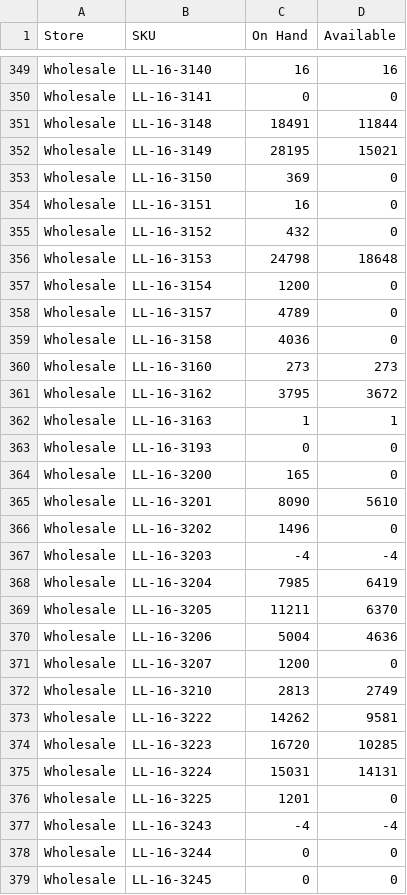
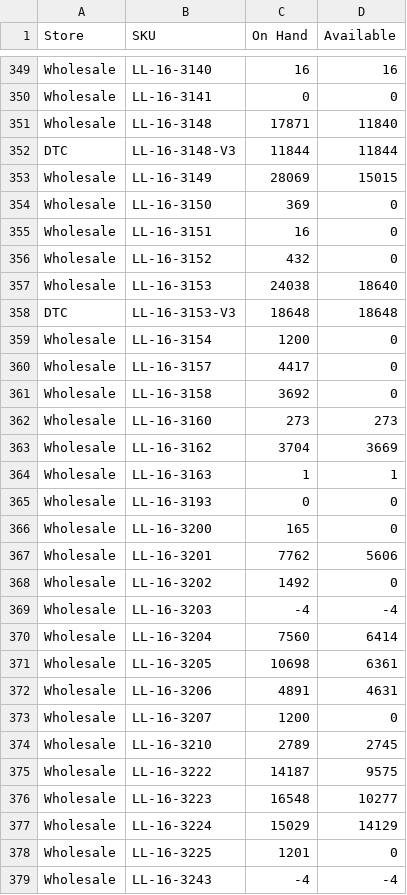
Before and after one commit to Pkirch1211/shopify-inventory-export, a CSV file: exports/shopify_inventory_export.csv, drawn as a sheet; only a part is shown, gaps mark what is left out; the shorter side is filled out with more unchanged rows; the diff covers the shown part only.

```diff
--- a/exports/shopify_inventory_export.csv
+++ b/exports/shopify_inventory_export.csv
@@ -350,4 +350,5 @@ Wholesale,LL-16-3140,16,16
 Wholesale,LL-16-3141,0,0
-Wholesale,LL-16-3148,18491,11844
-Wholesale,LL-16-3149,28195,15021
+Wholesale,LL-16-3148,17871,11840
+DTC,LL-16-3148-V3,11844,11844
+Wholesale,LL-16-3149,28069,15015
 Wholesale,LL-16-3150,369,0
@@ -355,8 +356,9 @@ Wholesale,LL-16-3151,16,0
 Wholesale,LL-16-3152,432,0
-Wholesale,LL-16-3153,24798,18648
+Wholesale,LL-16-3153,24038,18640
+DTC,LL-16-3153-V3,18648,18648
 Wholesale,LL-16-3154,1200,0
-Wholesale,LL-16-3157,4789,0
-Wholesale,LL-16-3158,4036,0
+Wholesale,LL-16-3157,4417,0
+Wholesale,LL-16-3158,3692,0
 Wholesale,LL-16-3160,273,273
-Wholesale,LL-16-3162,3795,3672
+Wholesale,LL-16-3162,3704,3669
 Wholesale,LL-16-3163,1,1
@@ -364,13 +366,13 @@ Wholesale,LL-16-3193,0,0
 Wholesale,LL-16-3200,165,0
-Wholesale,LL-16-3201,8090,5610
-Wholesale,LL-16-3202,1496,0
+Wholesale,LL-16-3201,7762,5606
+Wholesale,LL-16-3202,1492,0
 Wholesale,LL-16-3203,-4,-4
-Wholesale,LL-16-3204,7985,6419
-Wholesale,LL-16-3205,11211,6370
-Wholesale,LL-16-3206,5004,4636
+Wholesale,LL-16-3204,7560,6414
+Wholesale,LL-16-3205,10698,6361
+Wholesale,LL-16-3206,4891,4631
 Wholesale,LL-16-3207,1200,0
-Wholesale,LL-16-3210,2813,2749
-Wholesale,LL-16-3222,14262,9581
-Wholesale,LL-16-3223,16720,10285
-Wholesale,LL-16-3224,15031,14131
+Wholesale,LL-16-3210,2789,2745
+Wholesale,LL-16-3222,14187,9575
+Wholesale,LL-16-3223,16548,10277
+Wholesale,LL-16-3224,15029,14129
 Wholesale,LL-16-3225,1201,0
```
Also changed, not shown: 68 edited cells elsewhere in this file.
